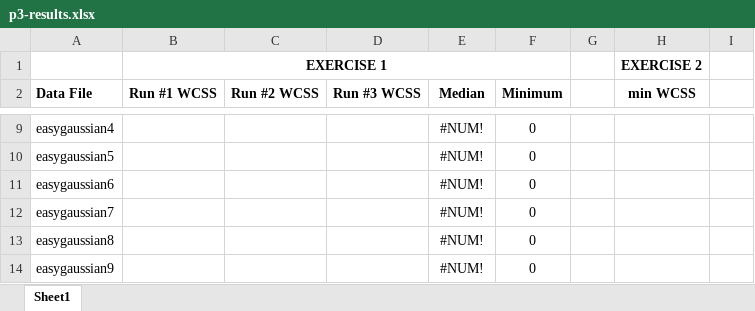
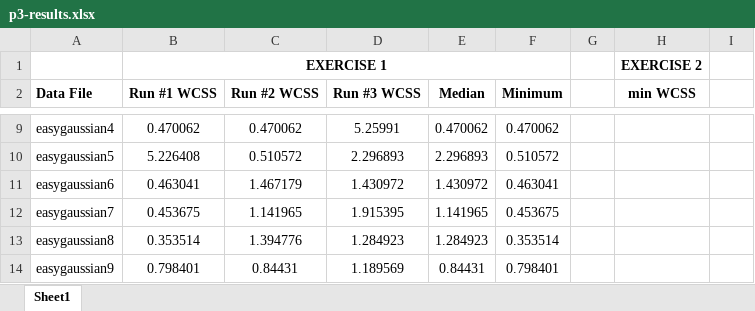
Before and after one commit to PeterZegarek/Clustering, an Excel workbook: p3-results.xlsx, sheet Sheet1, drawn as a sheet; only a part is shown, gaps mark what is left out; values as stored, in another font and other column widths than the file's, no borders; the diff covers the shown part only; the diff names each change by its address in the sheet, - before the commit and + after, or states it on an @@ line.

Commit message:
results for 1b generated. Excel file not pushed due to error

```diff
--- a/p3-results.xlsx (sheet Sheet1)
+++ b/p3-results.xlsx (sheet Sheet1)
-B9 (Run #1 WCSS): (empty)
+B9 (Run #1 WCSS): 0.470062
-C9 (Run #2 WCSS): (empty)
+C9 (Run #2 WCSS): 0.470062
-D9 (Run #3 WCSS): (empty)
+D9 (Run #3 WCSS): 5.25991
-E9 (Median): #NUM!
+E9 (Median): 0.470062
-F9 (Minimum): 0
+F9 (Minimum): 0.470062
-B10 (Run #1 WCSS): (empty)
+B10 (Run #1 WCSS): 5.226408
-C10 (Run #2 WCSS): (empty)
+C10 (Run #2 WCSS): 0.510572
-D10 (Run #3 WCSS): (empty)
+D10 (Run #3 WCSS): 2.296893
-E10 (Median): #NUM!
+E10 (Median): 2.296893
-F10 (Minimum): 0
+F10 (Minimum): 0.510572
-B11 (Run #1 WCSS): (empty)
+B11 (Run #1 WCSS): 0.463041
-C11 (Run #2 WCSS): (empty)
+C11 (Run #2 WCSS): 1.467179
-D11 (Run #3 WCSS): (empty)
+D11 (Run #3 WCSS): 1.430972
-E11 (Median): #NUM!
+E11 (Median): 1.430972
-F11 (Minimum): 0
+F11 (Minimum): 0.463041
-B12 (Run #1 WCSS): (empty)
+B12 (Run #1 WCSS): 0.453675
-C12 (Run #2 WCSS): (empty)
+C12 (Run #2 WCSS): 1.141965
-D12 (Run #3 WCSS): (empty)
+D12 (Run #3 WCSS): 1.915395
-E12 (Median): #NUM!
+E12 (Median): 1.141965
-F12 (Minimum): 0
+F12 (Minimum): 0.453675
-B13 (Run #1 WCSS): (empty)
+B13 (Run #1 WCSS): 0.353514
-C13 (Run #2 WCSS): (empty)
+C13 (Run #2 WCSS): 1.394776
-D13 (Run #3 WCSS): (empty)
+D13 (Run #3 WCSS): 1.284923
-E13 (Median): #NUM!
+E13 (Median): 1.284923
-F13 (Minimum): 0
+F13 (Minimum): 0.353514
-B14 (Run #1 WCSS): (empty)
+B14 (Run #1 WCSS): 0.798401
-C14 (Run #2 WCSS): (empty)
+C14 (Run #2 WCSS): 0.84431
-D14 (Run #3 WCSS): (empty)
+D14 (Run #3 WCSS): 1.189569
-E14 (Median): #NUM!
+E14 (Median): 0.84431
-F14 (Minimum): 0
+F14 (Minimum): 0.798401
```
Also changed, not shown: 80 edited cells elsewhere in this sheet, 24 other files.
